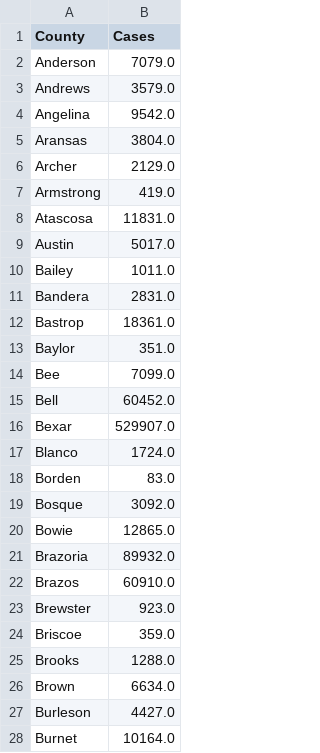
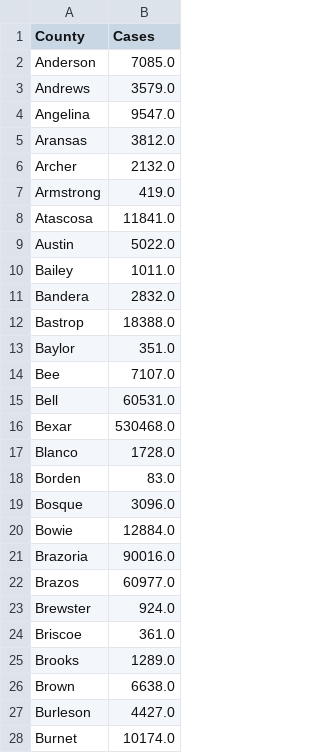
Before and after one commit to ryan-serpico/covidTracker, a CSV file: data/texas_county_data.csv, drawn as a sheet; only a part is shown; the diff covers the shown part only.

Commit message:
Latest data: Thu Aug 18 17:22:07 UTC 2022

```diff
--- a/data/texas_county_data.csv
+++ b/data/texas_county_data.csv
@@ -1,28 +1,28 @@
 County,Cases
-Anderson,7079.0
+Anderson,7085.0
 Andrews,3579.0
-Angelina,9542.0
-Aransas,3804.0
-Archer,2129.0
+Angelina,9547.0
+Aransas,3812.0
+Archer,2132.0
 Armstrong,419.0
-Atascosa,11831.0
-Austin,5017.0
+Atascosa,11841.0
+Austin,5022.0
 Bailey,1011.0
-Bandera,2831.0
-Bastrop,18361.0
+Bandera,2832.0
+Bastrop,18388.0
 Baylor,351.0
-Bee,7099.0
-Bell,60452.0
-Bexar,529907.0
-Blanco,1724.0
+Bee,7107.0
+Bell,60531.0
+Bexar,530468.0
+Blanco,1728.0
 Borden,83.0
-Bosque,3092.0
-Bowie,12865.0
-Brazoria,89932.0
-Brazos,60910.0
-Brewster,923.0
-Briscoe,359.0
-Brooks,1288.0
-Brown,6634.0
+Bosque,3096.0
+Bowie,12884.0
+Brazoria,90016.0
+Brazos,60977.0
+Brewster,924.0
+Briscoe,361.0
+Brooks,1289.0
+Brown,6638.0
 Burleson,4427.0
-Burnet,10164.0
+Burnet,10174.0
```
Also changed, not shown: 153 edited cells elsewhere in this file.
